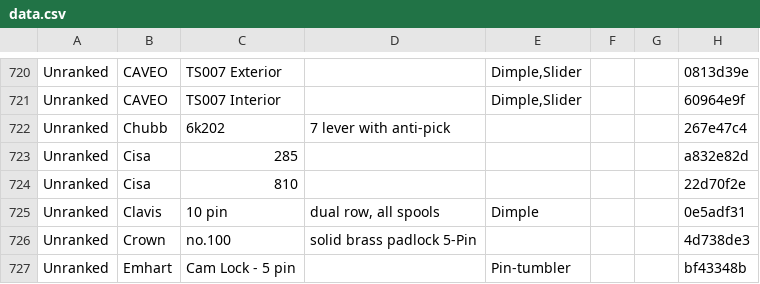
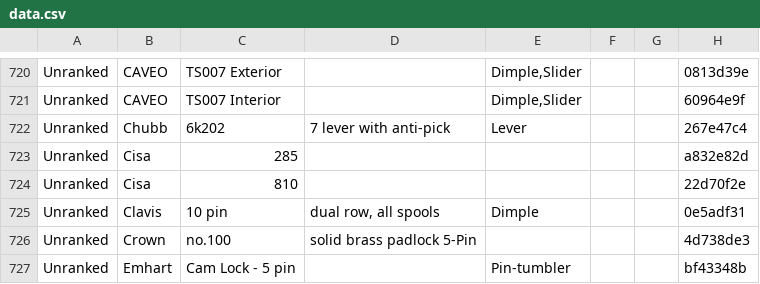
Before and after one commit to Lockpickers-United/lpu-belt-explorer, a CSV file: data.csv, drawn as a sheet; only a part is shown, gaps mark what is left out.

```diff
--- a/data.csv
+++ b/data.csv
@@ -721,3 +721,3 @@ Unranked,CAVEO,"TS007 Exterior",,"Dimple,Slider",,,0813d39e
 Unranked,CAVEO,"TS007 Interior",,"Dimple,Slider",,,60964e9f
-Unranked,Chubb,6k202,"7 lever with anti-pick",,,,267e47c4
+Unranked,Chubb,6k202,"7 lever with anti-pick",Lever,,,267e47c4
 Unranked,Cisa,285,,,,,a832e82d
```
Also changed, not shown: link.csv, media.csv, 6 other files.
